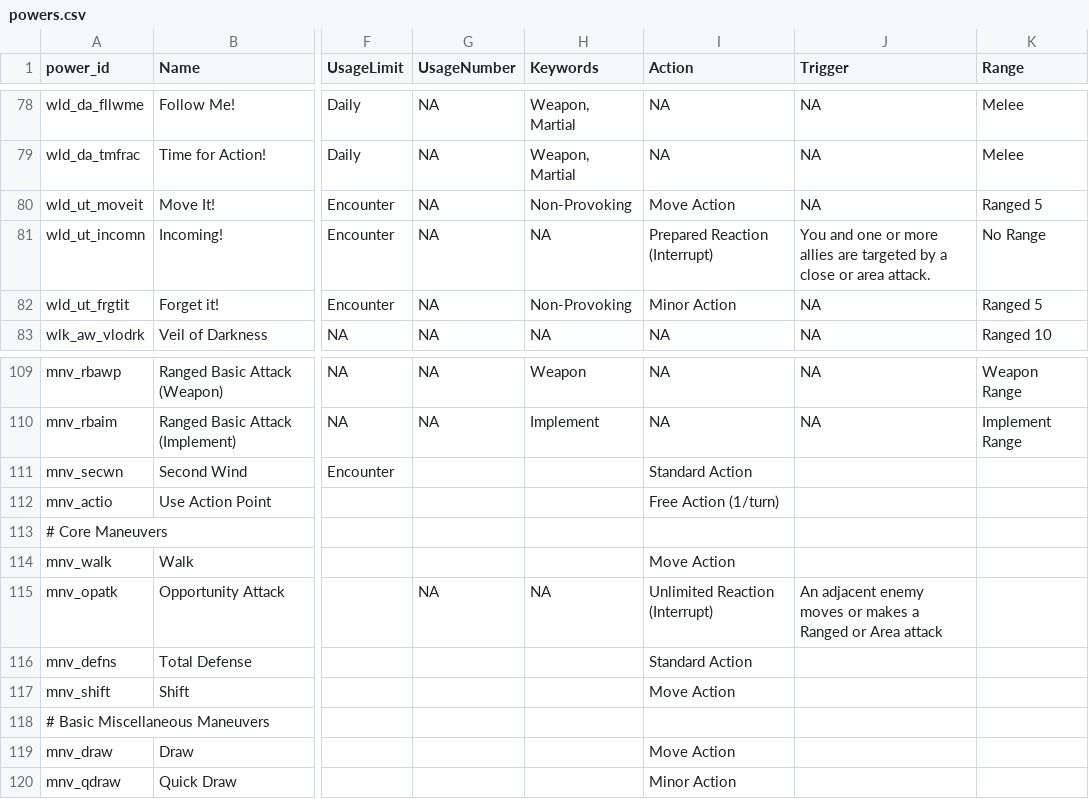
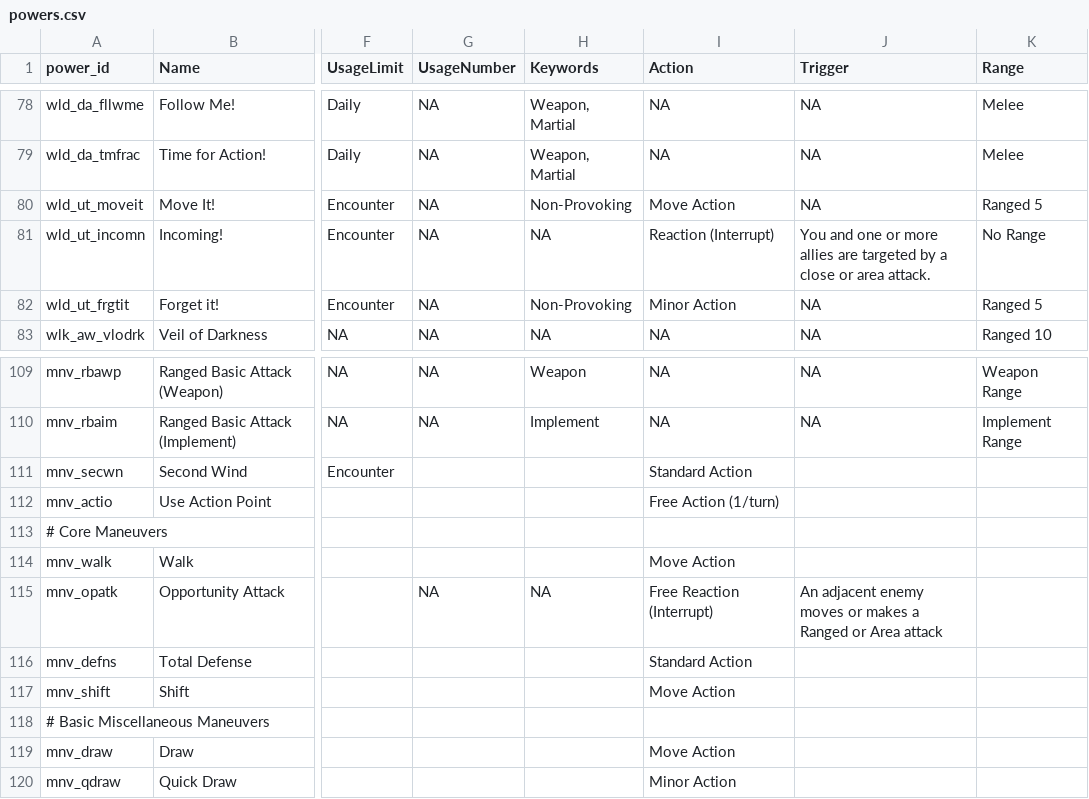
Before and after one commit to capelastegui/sfrpg, a CSV file: inst/raw/character_creation/powers.csv, drawn as a sheet; only a part is shown, gaps mark what is left out; the diff names each change by its address in the sheet, - before the commit and + after, or states it on an @@ line.

Commit message:
feature #126; Review rules - Reactions

```diff
--- a/inst/raw/character_creation/powers.csv
+++ b/inst/raw/character_creation/powers.csv
-I81 (Action): Prepared Reaction (Interrupt)
+I81 (Action): Reaction (Interrupt)
-I115 (Action): Unlimited Reaction (Interrupt)
+I115 (Action): Free Reaction (Interrupt)
```
Also changed, not shown: 3 other files.
